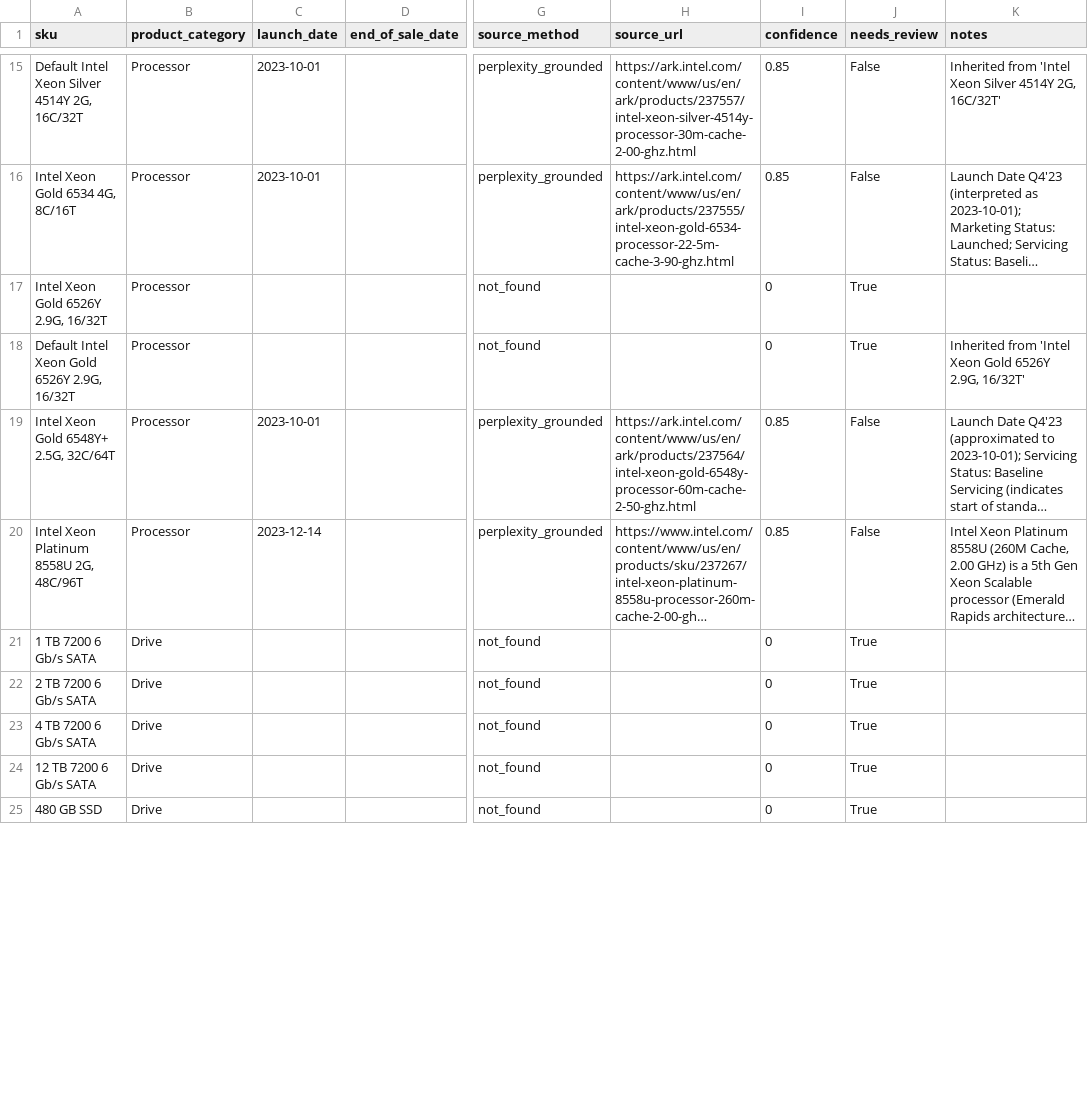
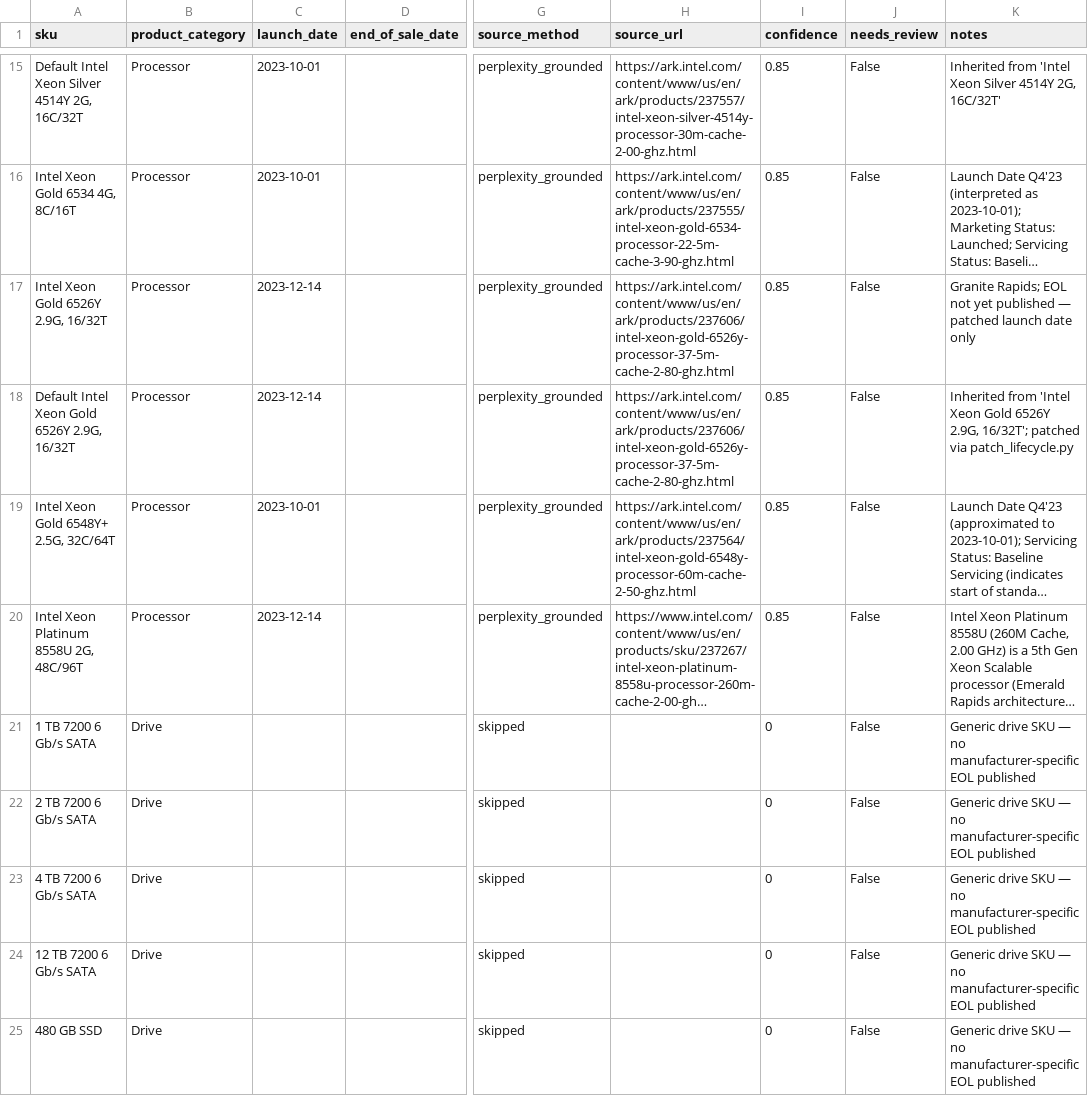
Before and after one commit to nelsonuwp/connected-brain, a CSV file: projects/cpq-replacement-db-only/output/07c_product_lifecycle.csv, drawn as a sheet; only a part is shown, gaps mark what is left out; long unchanged cells end in …; the diff covers the shown part only; the diff names each change by its address in the sheet, - before the commit and + after, or states it on an @@ line.

```diff
--- a/projects/cpq-replacement-db-only/output/07c_product_lifecycle.csv
+++ b/projects/cpq-replacement-db-only/output/07c_product_lifecycle.csv
-C17:C18 (launch_date): (empty)
+C17:C18 (launch_date): 2023-12-14
-G17:G18 (source_method): not_found
+G17:G18 (source_method): perplexity_grounded
-H17:H18 (source_url): (empty)
+H17:H18 (source_url): https://ark.intel.com/content/www/us/en/ark/products/237606/intel-xeon-gold-6526y-processor-37-5m-cache-2-80-ghz.html
-I17:I18 (confidence): 0
+I17:I18 (confidence): 0.85
-J17:J18 (needs_review): True
+J17:J18 (needs_review): False
-K17 (notes): (empty)
+K17 (notes): Granite Rapids; EOL not yet published — patched launch date only
-K18 (notes): …6526Y 2.9G, 16/32T'
+K18 (notes): …6526Y 2.9G, 16/32T'; patched via patch_lifecycle.py
-G21:G25 (source_method): not_found
+G21:G25 (source_method): skipped
-J21:J25 (needs_review): True
+J21:J25 (needs_review): False
-K21:K25 (notes): (empty)
+K21:K25 (notes): Generic drive SKU — no manufacturer-specific EOL published
```
Also changed, not shown: 56 edited cells elsewhere in this file, 1 other file.
